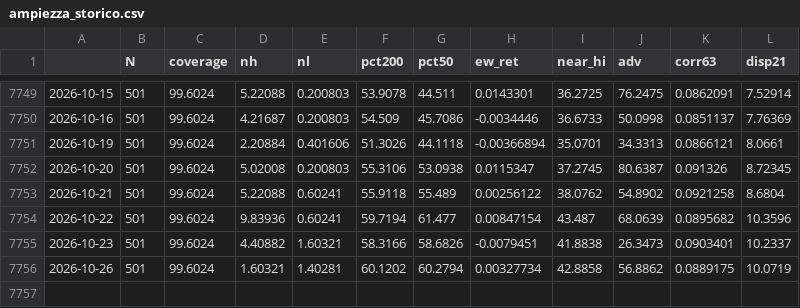
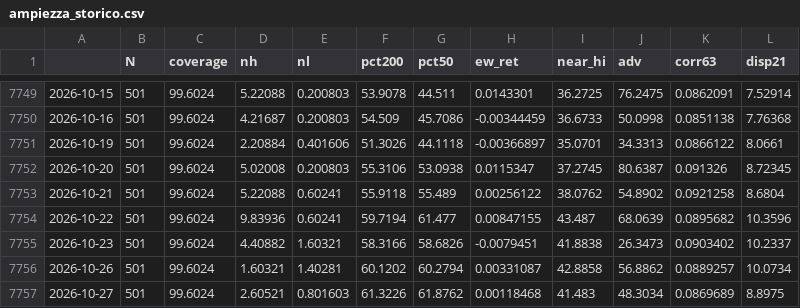
Before and after one commit to puntospillo/analisi-finanziaria, a CSV file: cache/ampiezza_storico.csv, drawn as a sheet; only a part is shown, gaps mark what is left out; the diff covers the shown part only.

```diff
--- a/cache/ampiezza_storico.csv
+++ b/cache/ampiezza_storico.csv
@@ -7749,8 +7749,9 @@
 2026-10-15,501,99.6024,5.22088,0.200803,53.9078,44.511,0.0143301,36.2725,76.2475,0.0862091,7.52914
-2026-10-16,501,99.6024,4.21687,0.200803,54.509,45.7086,-0.0034446,36.6733,50.0998,0.0851137,7.76369
-2026-10-19,501,99.6024,2.20884,0.401606,51.3026,44.1118,-0.00366894,35.0701,34.3313,0.0866121,8.0661
+2026-10-16,501,99.6024,4.21687,0.200803,54.509,45.7086,-0.00344459,36.6733,50.0998,0.0851138,7.76368
+2026-10-19,501,99.6024,2.20884,0.401606,51.3026,44.1118,-0.00366897,35.0701,34.3313,0.0866122,8.0661
 2026-10-20,501,99.6024,5.02008,0.200803,55.3106,53.0938,0.0115347,37.2745,80.6387,0.091326,8.72345
 2026-10-21,501,99.6024,5.22088,0.60241,55.9118,55.489,0.00256122,38.0762,54.8902,0.0921258,8.6804
-2026-10-22,501,99.6024,9.83936,0.60241,59.7194,61.477,0.00847154,43.487,68.0639,0.0895682,10.3596
-2026-10-23,501,99.6024,4.40882,1.60321,58.3166,58.6826,-0.0079451,41.8838,26.3473,0.0903401,10.2337
-2026-10-26,501,99.6024,1.60321,1.40281,60.1202,60.2794,0.00327734,42.8858,56.8862,0.0889175,10.0719
+2026-10-22,501,99.6024,9.83936,0.60241,59.7194,61.477,0.00847155,43.487,68.0639,0.0895682,10.3596
+2026-10-23,501,99.6024,4.40882,1.60321,58.3166,58.6826,-0.0079451,41.8838,26.3473,0.0903402,10.2337
+2026-10-26,501,99.6024,1.60321,1.40281,60.1202,60.2794,0.00331087,42.8858,56.8862,0.0889257,10.0734
+2026-10-27,501,99.6024,2.60521,0.801603,61.3226,61.8762,0.00118468,41.483,48.3034,0.0869689,8.8975
```
Also changed, not shown: 76 edited cells elsewhere in this file, 2 other files.
